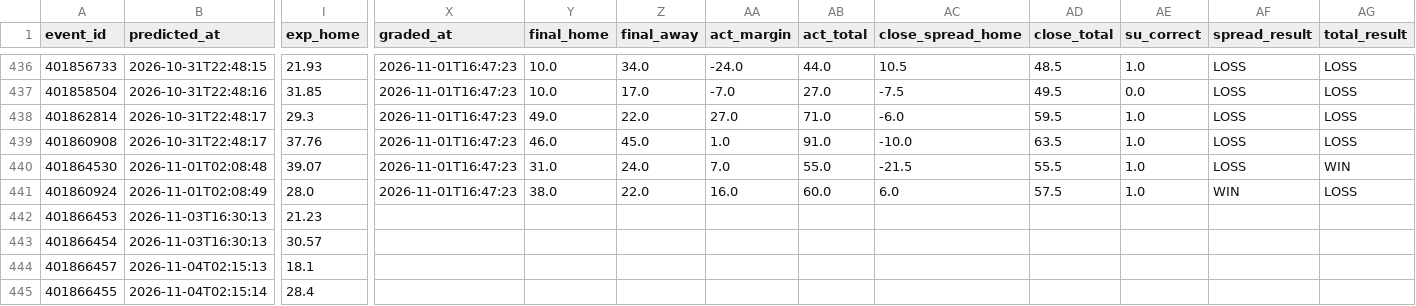
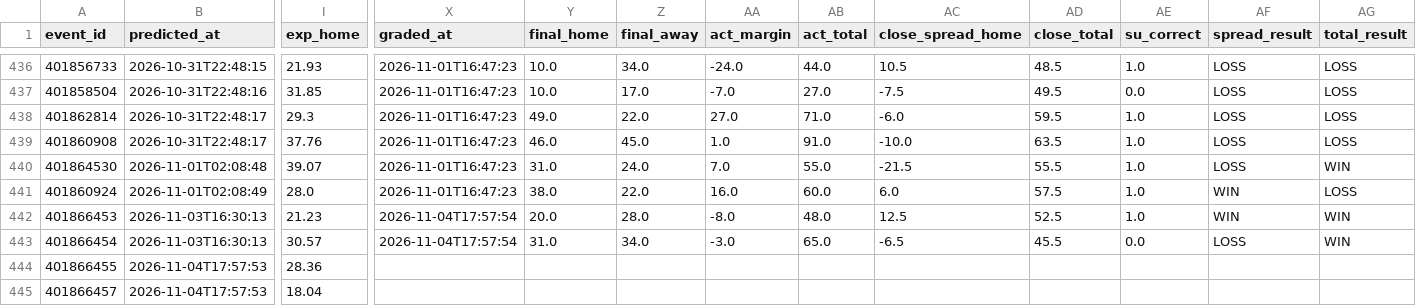
Before and after one commit to golfer1989/cfb-model, a CSV file: data/ledger.csv, drawn as a sheet; only a part is shown, gaps mark what is left out; removed rows and columns are numbered as before the commit, all else as after; rows hold the shown columns only; the diff covers the shown part only; the diff names each change by its address in the sheet, - before the commit and + after, or states it on an @@ line.

```diff
--- a/data/ledger.csv
+++ b/data/ledger.csv
-X442:X443 (graded_at): (empty)
+X442:X443 (graded_at): 2026-11-04T17:57:54
-Y442 (final_home): (empty)
+Y442 (final_home): 20.0
-Z442 (final_away): (empty)
+Z442 (final_away): 28.0
-AA442 (act_margin): (empty)
+AA442 (act_margin): -8.0
-AB442 (act_total): (empty)
+AB442 (act_total): 48.0
-AC442 (close_spread_home): (empty)
+AC442 (close_spread_home): 12.5
-AD442 (close_total): (empty)
+AD442 (close_total): 52.5
-AE442 (su_correct): (empty)
+AE442 (su_correct): 1.0
-AF442 (spread_result): (empty)
+AF442 (spread_result): WIN
-AG442:AG443 (total_result): (empty)
+AG442:AG443 (total_result): WIN
-Y443 (final_home): (empty)
+Y443 (final_home): 31.0
-Z443 (final_away): (empty)
+Z443 (final_away): 34.0
-AA443 (act_margin): (empty)
+AA443 (act_margin): -3.0
-AB443 (act_total): (empty)
+AB443 (act_total): 65.0
-AC443 (close_spread_home): (empty)
+AC443 (close_spread_home): -6.5
-AD443 (close_total): (empty)
+AD443 (close_total): 45.5
-AE443 (su_correct): (empty)
+AE443 (su_correct): 0.0
-AF443 (spread_result): (empty)
+AF443 (spread_result): LOSS
+row 444: 401866455 | 2026-11-04T17:57:53 | 28.36
-B445 (predicted_at): 2026-11-04T02:15:13
+B445 (predicted_at): 2026-11-04T17:57:53
-I445 (exp_home): 18.1
+I445 (exp_home): 18.04
-row 445: 401866455 | 2026-11-04T02:15:14 | 28.4
```
Also changed, not shown: 13 edited cells elsewhere in this file, data/backtest_preds.csv, data/real_games.csv, 7 other files.
